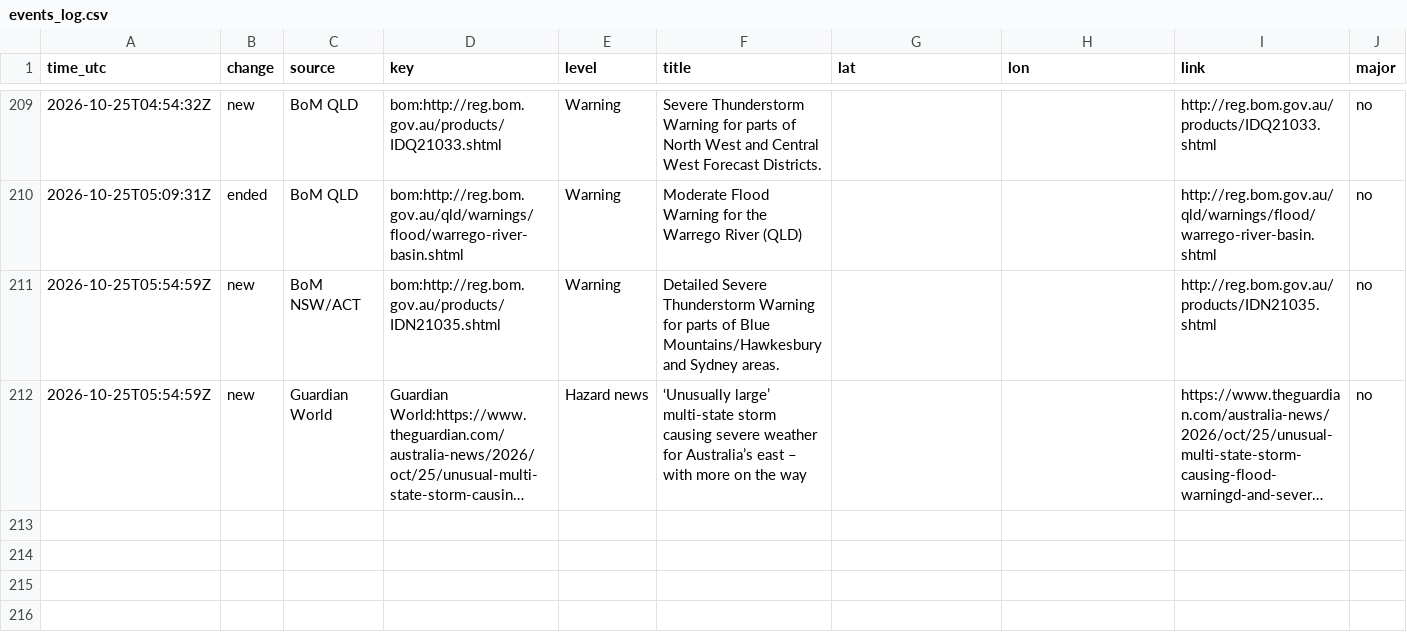
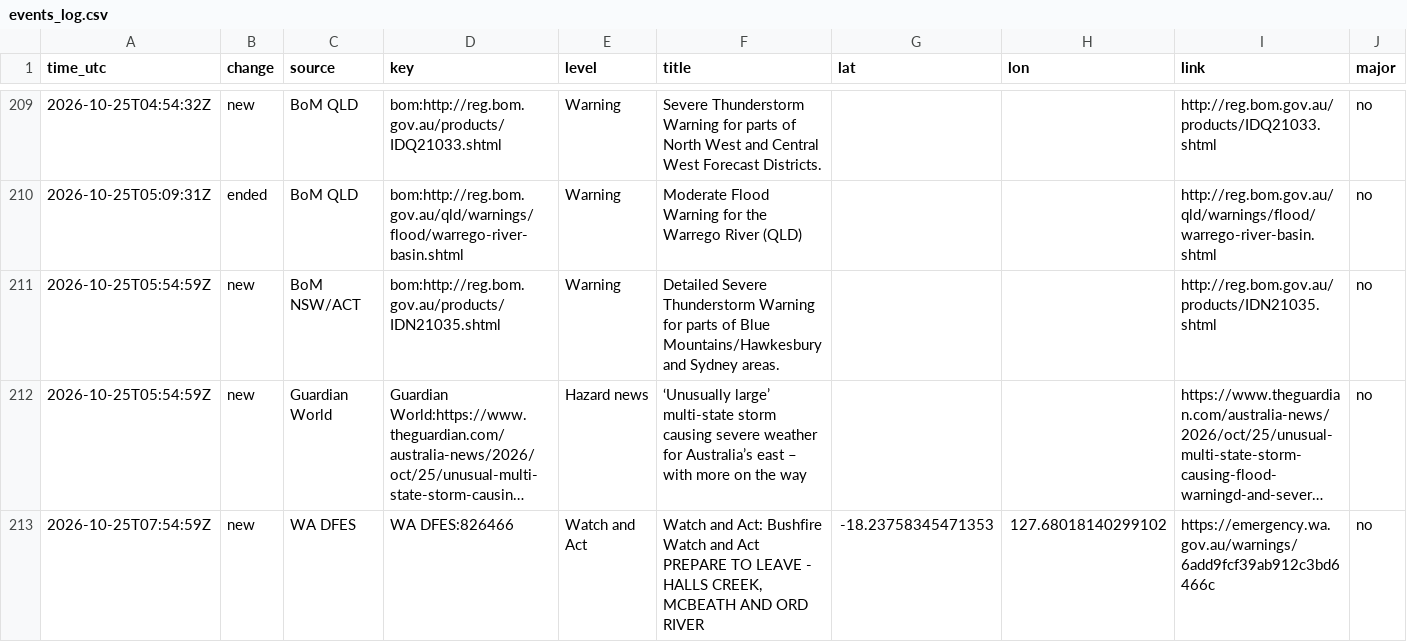
Before and after one commit to samuelmarcus-cell/hazard-alerts, a CSV file: events_log.csv, drawn as a sheet; only a part is shown, gaps mark what is left out; long unchanged cells end in …; the diff names each change by its address in the sheet, - before the commit and + after, or states it on an @@ line.

Commit message:
Update state and event log

```diff
--- a/events_log.csv
+++ b/events_log.csv
+row 213: 2026-10-25T07:54:59Z | new | WA DFES | WA DFES:826466 | Watch and Act | Watch and Act: Bushfire Watch and Act PREPARE TO LEAVE - HALLS CREEK, MCBEATH AND ORD RIVER | -18.23758345471353 | 127.68018140299102 | https://emergency.wa.gov.au/warnings/6add9fcf39ab912c3bd6466c | no
```
Also changed, not shown: 1 other file.
